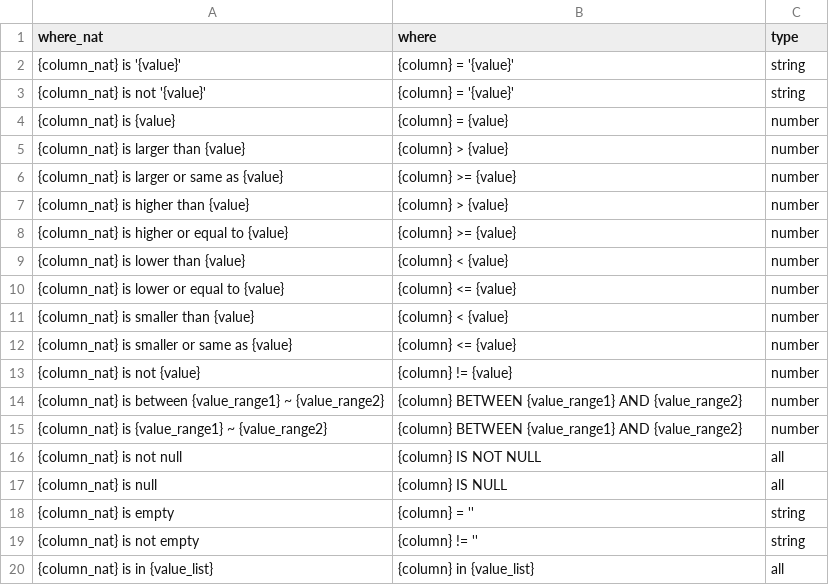
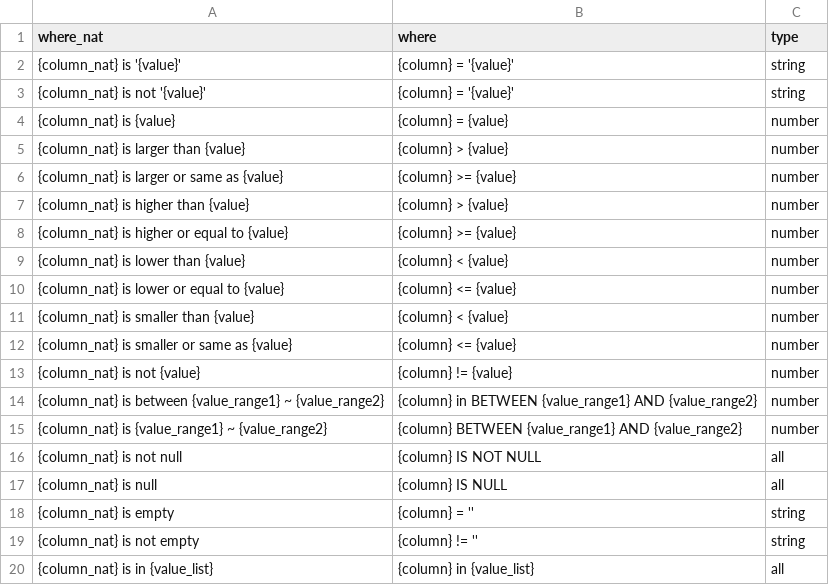
Before and after one commit to JenniferOH/query_label_maker, a CSV file: input/where_template.csv, drawn as a sheet; the diff names each change by its address in the sheet, - before the commit and + after, or states it on an @@ line.

```diff
--- a/input/where_template.csv
+++ b/input/where_template.csv
-B14 (where): {column} BETWEEN {value_range1}…
+B14 (where): {column} in BETWEEN {value_range1}…
```
Also changed, not shown: input/query_template.csv, 1 other file.
